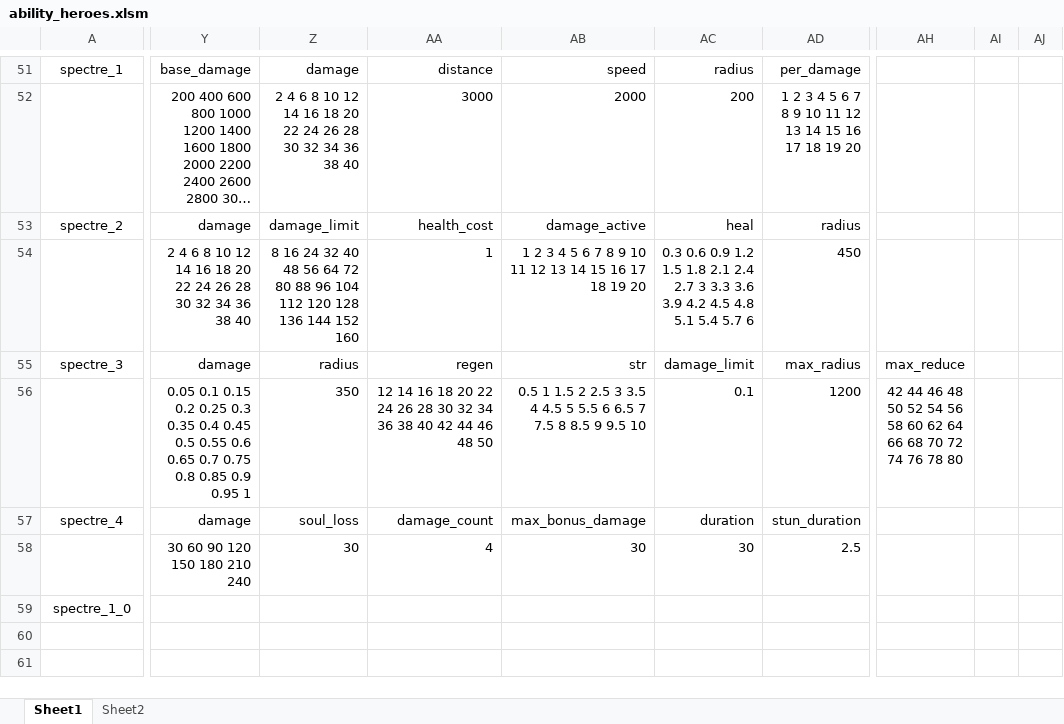
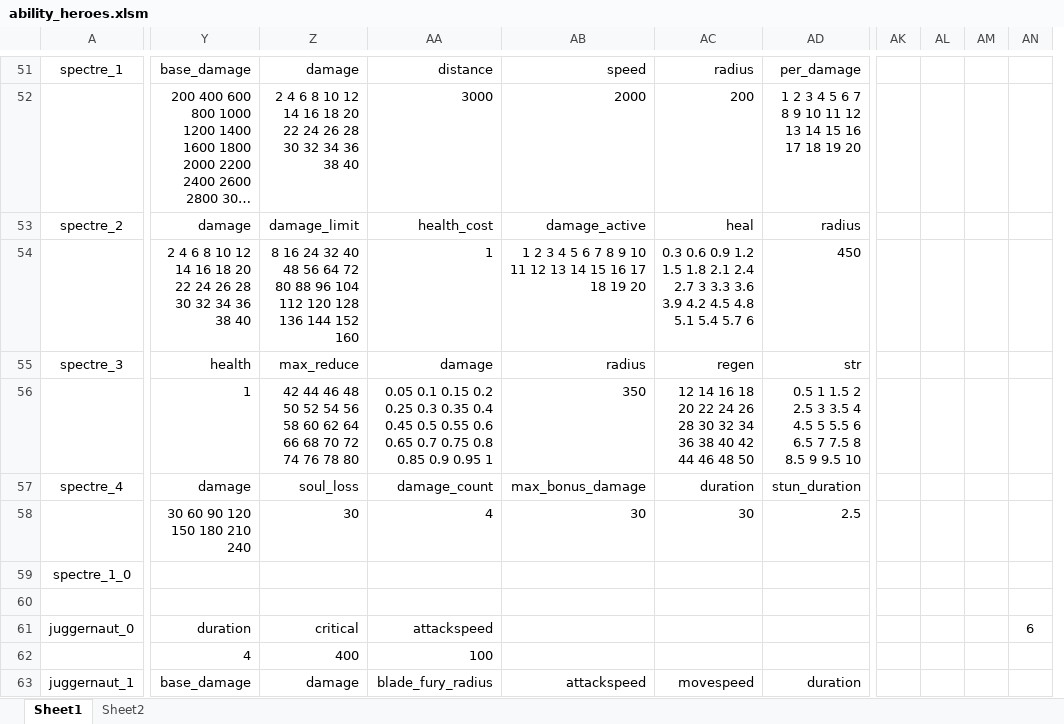
Before and after one commit to BigCiba/GuardingAthena, an Excel workbook: design/3.kv配置表/abilities/ability_heroes.xlsm, sheet Sheet1, drawn as a sheet; only a part is shown, gaps mark what is left out; long unchanged cells end in …; values as stored, in another font and other column widths than the file's, no borders; conditional formats not drawn; removed rows and columns are numbered as before the commit, all else as after; rows hold the shown columns only; the diff covers the shown part only; the diff names each change by its address in the sheet, - before the commit and + after, or states it on an @@ line.

```diff
--- a/design/3.kv配置表/abilities/ability_heroes.xlsm (sheet Sheet1)
+++ b/design/3.kv配置表/abilities/ability_heroes.xlsm (sheet Sheet1)
-column AH, row 55: max_reduce
-column AI, empty
-column AJ, empty
+column AK, empty
+column AL, empty
+column AM, empty
+column AN, empty
-Y55: damage
+Y55: health
-Z55: radius
+Z55: max_reduce
-AA55: regen
+AA55: damage
-AB55: str
+AB55: radius
-AC55: damage_limit
+AC55: regen
-AD55: max_radius
+AD55: str
-row 56:  | 0.05 0.1 0.15 0.2 0.25 0.3 0.35 0.4 0.45 0.5 0.55 0.6 0.65 0.7 0.75 0.8 0.85 0.9 0.95 1 | 350 | 12 14 16 18 20 22 24 26 28 30 32 34 36 38 40 42 44 46 48 50 | 0.5 1 1.5 2 2.5 3 3.5 4 4.5 5 5.5 6 6.5 7 7.5 8 8.5 9 9.5 10 | 0.1 | 1200 | 42 44 46 48 50 52 54 56 58 60 62 64 66 68 70 72 74 76 78 80
+row 56:  | 1 | 42 44 46 48 50 52 54 56 58 60 62 64 66 68 70 72 74 76 78 80 | 0.05 0.1 0.15 0.2 0.25 0.3 0.35 0.4 0.45 0.5 0.55 0.6 0.65 0.7 0.75 0.8 0.85 0.9 0.95 1 | 350 | 12 14 16 18 20 22 24 26 28 30 32 34 36 38 40 42 44 46 48 50 | 0.5 1 1.5 2 2.5 3 3.5 4 4.5 5 5.5 6 6.5 7 7.5 8 8.5 9 9.5 10
+row 60: (empty)
+row 61: juggernaut_0 | duration | critical | attackspeed |  |  |  |  |  |  | 6
+row 62:  | 4 | 400 | 100
+row 63: juggernaut_1 | base_damage | damage | blade_fury_radius | attackspeed | movespeed | duration
```
Also changed, not shown: 14 added rows, 5 removed rows, 64 edited cells and cell formats elsewhere in this sheet, formulas that keep their value, 6 other files.
